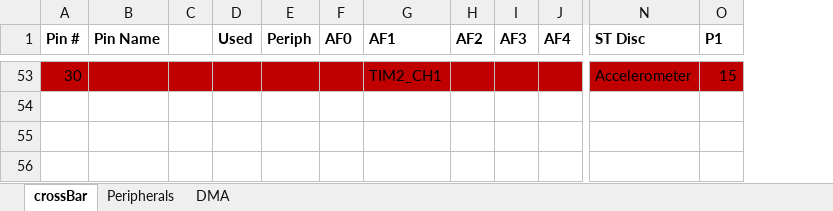
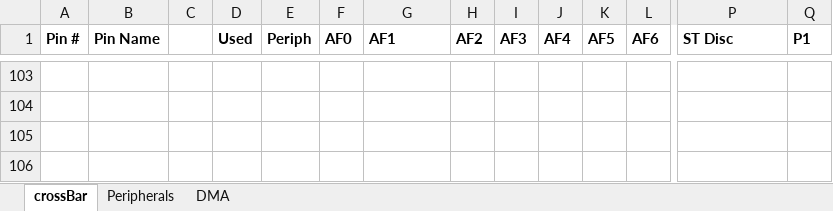
Before and after one commit to mldelibero/roboCooler, an Excel workbook: dwg/crossbar.xlsx, sheet crossBar, drawn as a sheet; only a part is shown, gaps mark what is left out; values as stored, in another font and other column widths than the file's, no borders; addresses are those after the commit; rows hold the shown columns only; the diff covers the shown part only; the diff names each change by its address in the sheet, - before the commit and + after, or states it on an @@ line.

```diff
--- a/dwg/crossbar.xlsx (sheet crossBar)
+++ b/dwg/crossbar.xlsx (sheet crossBar)
+column K (AF5), empty
+column L (AF6), empty
-row 103: 30 |  |  |  |  |  | TIM2_CH1 |  |  |  | Accelerometer | 15
+row 103: (empty)
-A103:J103 fill: #C00000
+A103:J103 fill: none
-P103:Q103 fill: #C00000
+P103:Q103 fill: none
```
Also changed, not shown: 64 added rows, 14 removed rows, 20 moved rows, 8 edited cells and cell formats elsewhere in this sheet, 1 other file.
